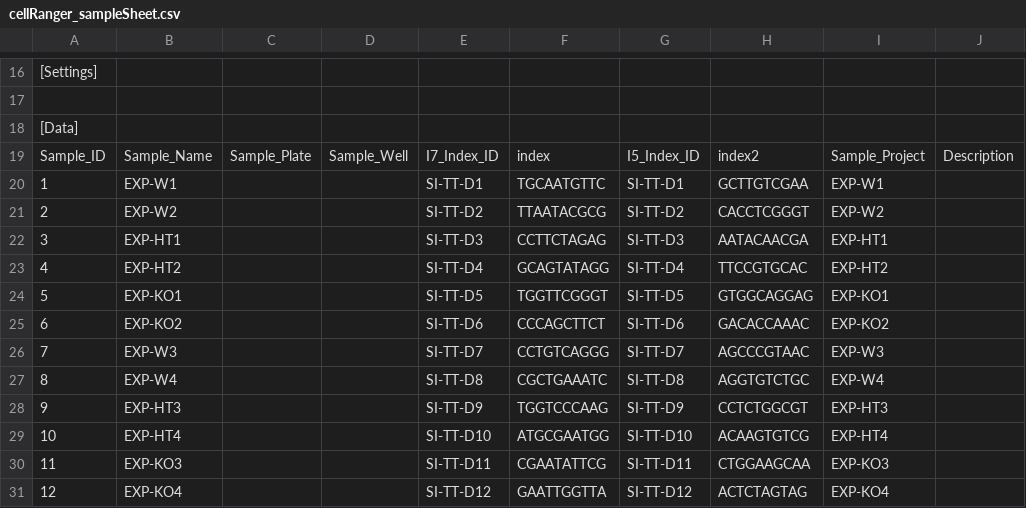
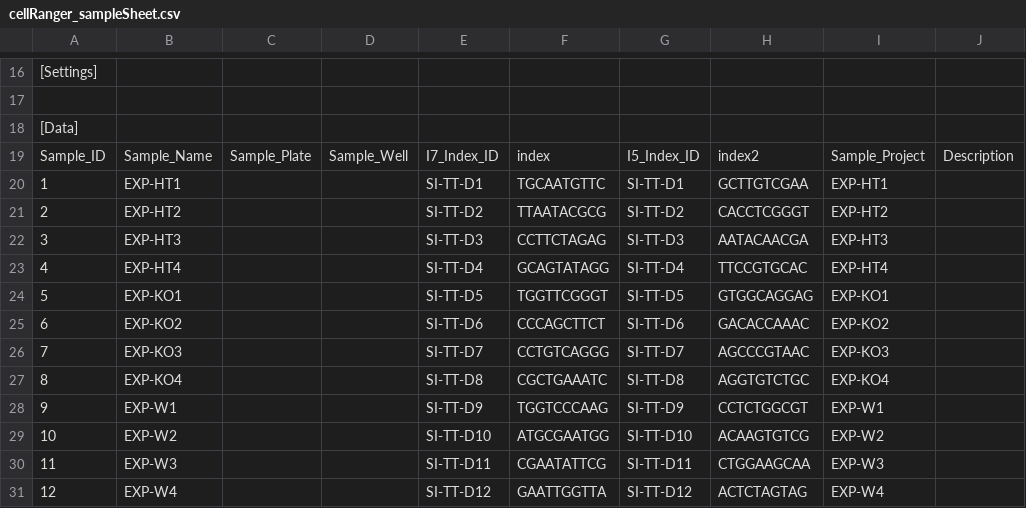
Before and after one commit to aanicolella/snRNAseq, a CSV file: cellRanger_sampleSheet.csv, drawn as a sheet; only a part is shown, gaps mark what is left out; the diff names each change by its address in the sheet, - before the commit and + after, or states it on an @@ line.

Commit message:
cleanup example replicate order

```diff
--- a/cellRanger_sampleSheet.csv
+++ b/cellRanger_sampleSheet.csv
-B20: EXP-W1
+B20: EXP-HT1
-I20: EXP-W1
+I20: EXP-HT1
-B21: EXP-W2
+B21: EXP-HT2
-I21: EXP-W2
+I21: EXP-HT2
-B22: EXP-HT1
+B22: EXP-HT3
-I22: EXP-HT1
+I22: EXP-HT3
-B23: EXP-HT2
+B23: EXP-HT4
-I23: EXP-HT2
+I23: EXP-HT4
-B26: EXP-W3
+B26: EXP-KO3
-I26: EXP-W3
+I26: EXP-KO3
-B27: EXP-W4
+B27: EXP-KO4
-I27: EXP-W4
+I27: EXP-KO4
-B28: EXP-HT3
+B28: EXP-W1
-I28: EXP-HT3
+I28: EXP-W1
-B29: EXP-HT4
+B29: EXP-W2
-I29: EXP-HT4
+I29: EXP-W2
-B30: EXP-KO3
+B30: EXP-W3
-I30: EXP-KO3
+I30: EXP-W3
-B31: EXP-KO4
+B31: EXP-W4
-I31: EXP-KO4
+I31: EXP-W4
```
